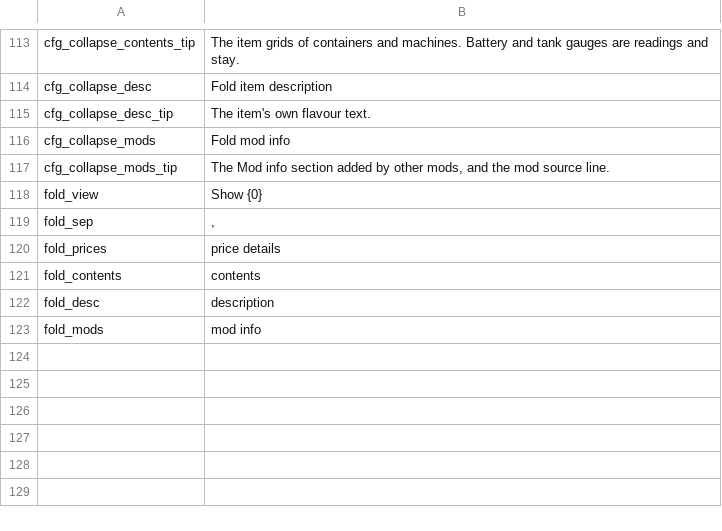
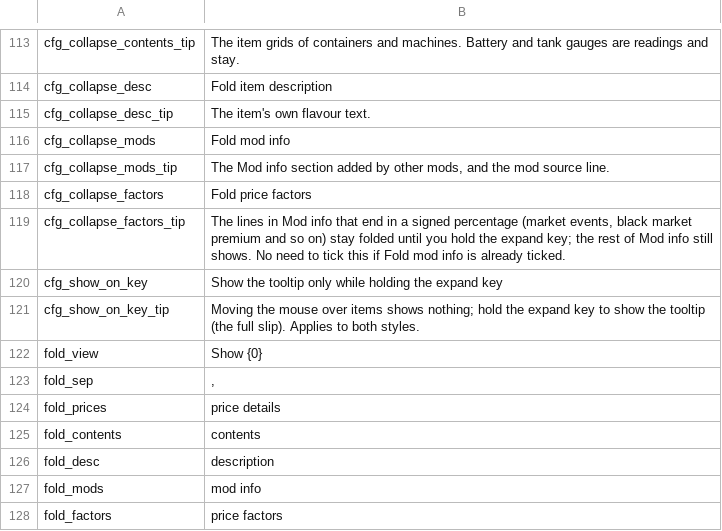
Before and after one commit to Amres-1696/SectionedTooltips, a CSV file: Localization/en.csv, drawn as a sheet; only a part is shown, gaps mark what is left out.

Commit message:
两个新设置：按住展开键才显示物品详情、收起价格影响因素
- 按住展开键才显示：键没按着时让 GameItemElement.HasTooltip 答“没有”，游戏自己不显示，别的模组挂在 tooltip 上的东西也不出现
- 收起价格影响因素：附加信息里以带正负号的百分比结尾的行（市场事件、黑市溢价）平时收起，按住展开键显示
- 都默认关闭，在「收起与展开」分组里

```diff
--- a/Localization/en.csv
+++ b/Localization/en.csv
@@ -117,2 +117,6 @@ cfg_collapse_mods,Fold mod info
 cfg_collapse_mods_tip,"The Mod info section added by other mods, and the mod source line."
+cfg_collapse_factors,Fold price factors
+cfg_collapse_factors_tip,"The lines in Mod info that end in a signed percentage (market events, black market premium and so on) stay folded until you hold the expand key; the rest of Mod info still shows. No need to tick this if Fold mod info is already ticked."
+cfg_show_on_key,Show the tooltip only while holding the expand key
+cfg_show_on_key_tip,"Moving the mouse over items shows nothing; hold the expand key to show the tooltip (the full slip). Applies to both styles."
 fold_view,Show {0}
@@ -123 +127,2 @@ fold_desc,description
 fold_mods,mod info
+fold_factors,price factors
```
Also changed, not shown: Localization/zh.csv, 4 other files.
